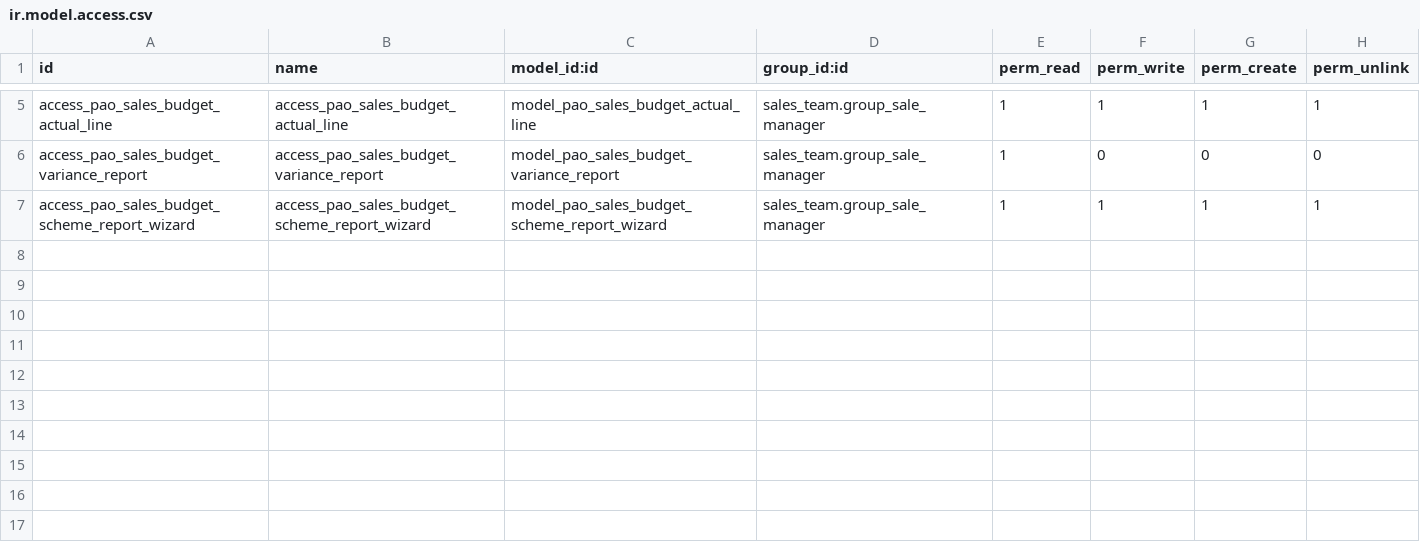
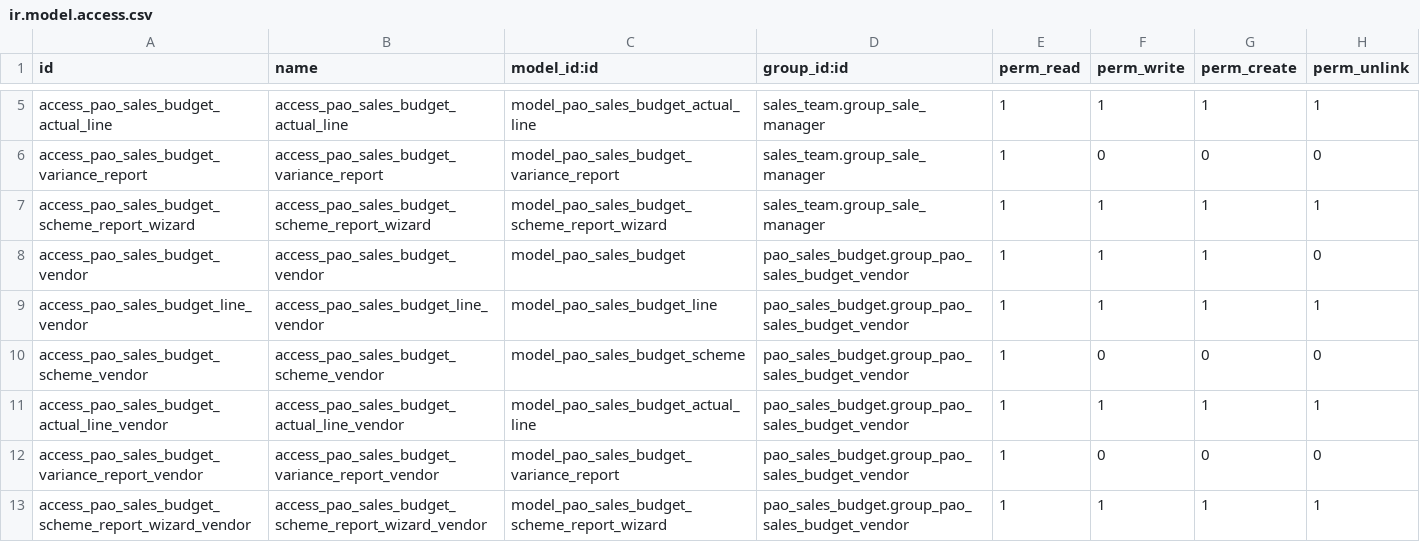
Before and after one commit to PrimusAuditingOps/paom, a CSV file: pao_sales_budget/security/ir.model.access.csv, drawn as a sheet; only a part is shown, gaps mark what is left out.

```diff
--- a/pao_sales_budget/security/ir.model.access.csv
+++ b/pao_sales_budget/security/ir.model.access.csv
@@ -7 +7,7 @@ access_pao_sales_budget_variance_report,access_pao_sales_budget_variance_report,
 access_pao_sales_budget_scheme_report_wizard,access_pao_sales_budget_scheme_report_wizard,model_pao_sales_budget_scheme_report_wizard,sales_team.group_sale_manager,1,1,1,1
+access_pao_sales_budget_vendor,access_pao_sales_budget_vendor,model_pao_sales_budget,pao_sales_budget.group_pao_sales_budget_vendor,1,1,1,0
+access_pao_sales_budget_line_vendor,access_pao_sales_budget_line_vendor,model_pao_sales_budget_line,pao_sales_budget.group_pao_sales_budget_vendor,1,1,1,1
+access_pao_sales_budget_scheme_vendor,access_pao_sales_budget_scheme_vendor,model_pao_sales_budget_scheme,pao_sales_budget.group_pao_sales_budget_vendor,1,0,0,0
+access_pao_sales_budget_actual_line_vendor,access_pao_sales_budget_actual_line_vendor,model_pao_sales_budget_actual_line,pao_sales_budget.group_pao_sales_budget_vendor,1,1,1,1
+access_pao_sales_budget_variance_report_vendor,access_pao_sales_budget_variance_report_vendor,model_pao_sales_budget_variance_report,pao_sales_budget.group_pao_sales_budget_vendor,1,0,0,0
+access_pao_sales_budget_scheme_report_wizard_vendor,access_pao_sales_budget_scheme_report_wizard_vendor,model_pao_sales_budget_scheme_report_wizard,pao_sales_budget.group_pao_sales_budget_vendor,1,1,1,1
```
Also changed, not shown: 3 other files.
